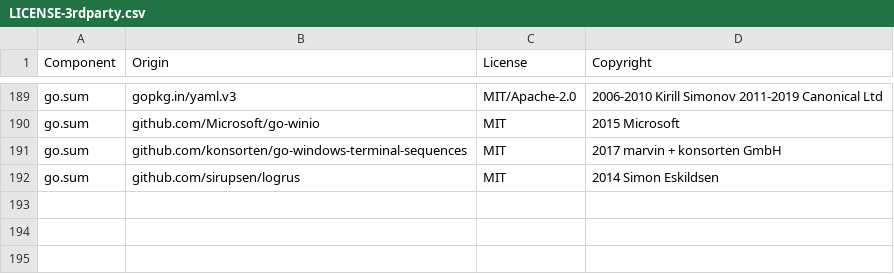
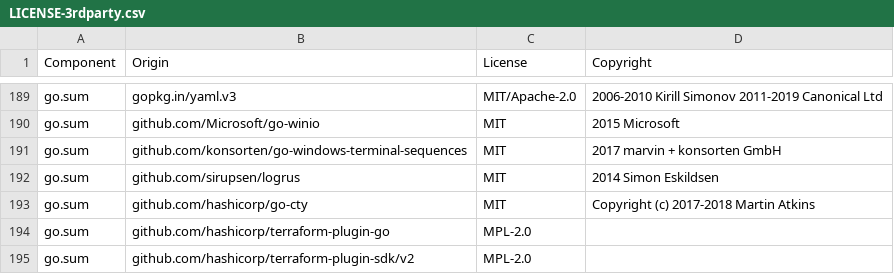
Before and after one commit to DataDog/terraform-provider-datadog, a CSV file: LICENSE-3rdparty.csv, drawn as a sheet; only a part is shown, gaps mark what is left out.

Commit message:
add 3rd party licenses

```diff
--- a/LICENSE-3rdparty.csv
+++ b/LICENSE-3rdparty.csv
@@ -192 +192,4 @@ go.sum,github.com/konsorten/go-windows-terminal-sequences,MIT,2017 marvin + kons
 go.sum,github.com/sirupsen/logrus,MIT,2014 Simon Eskildsen
+go.sum,github.com/hashicorp/go-cty,MIT,Copyright (c) 2017-2018 Martin Atkins
+go.sum,github.com/hashicorp/terraform-plugin-go,MPL-2.0,
+go.sum,github.com/hashicorp/terraform-plugin-sdk/v2,MPL-2.0,
```
